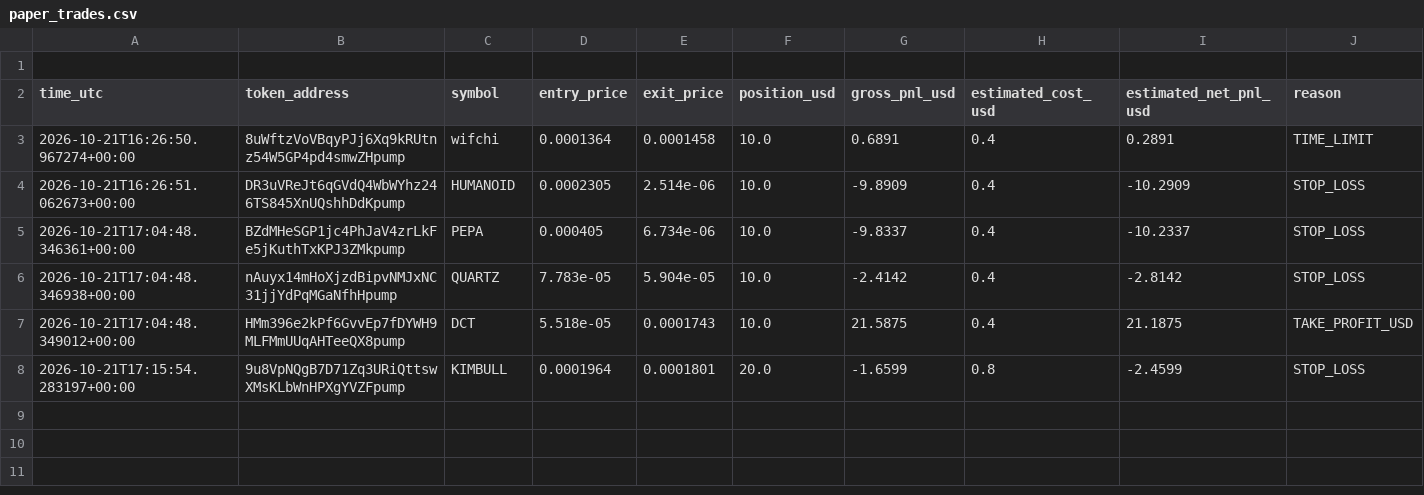
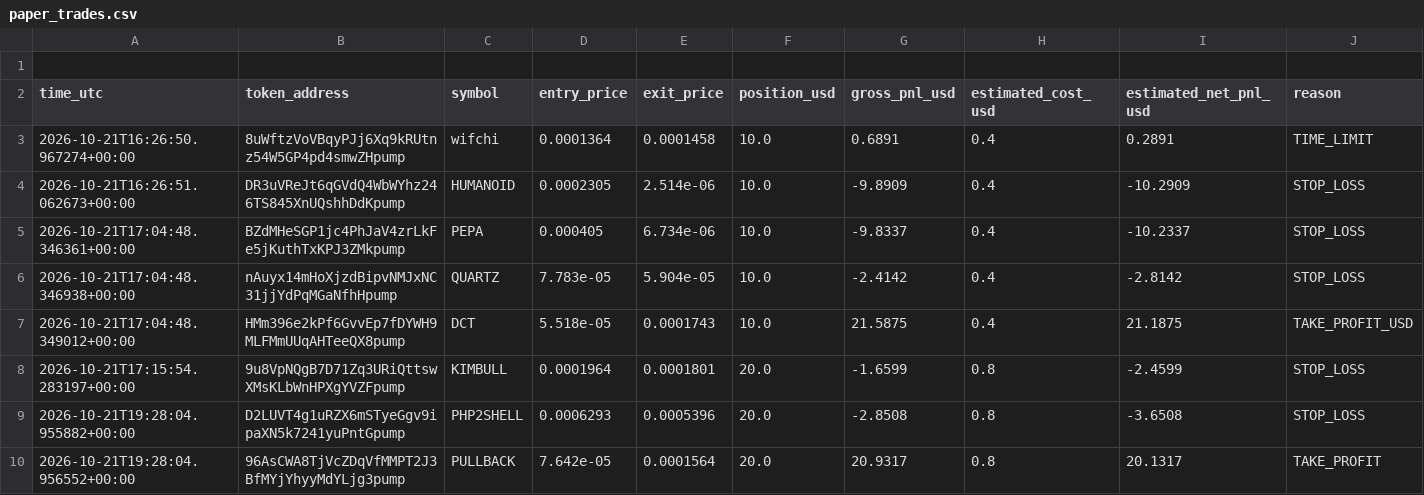
Before and after one commit to domixayo-gif/github-workflows-scanner.yml, a CSV file: paper_trades.csv, drawn as a sheet; the diff names each change by its address in the sheet, - before the commit and + after, or states it on an @@ line.

```diff
--- a/paper_trades.csv
+++ b/paper_trades.csv
+row 9: 2026-10-21T19:28:04.955882+00:00 | D2LUVT4g1uRZX6mSTyeGgv9ipaXN5k7241yuPntGpump | PHP2SHELL | 0.0006293 | 0.0005396 | 20.0 | -2.8508 | 0.8 | -3.6508 | STOP_LOSS
+row 10: 2026-10-21T19:28:04.956552+00:00 | 96AsCWA8TjVcZDqVfMMPT2J3BfMYjYhyyMdYLjg3pump | PULLBACK | 7.642e-05 | 0.0001564 | 20.0 | 20.9317 | 0.8 | 20.1317 | TAKE_PROFIT
```
Also changed, not shown: 1 other file.
